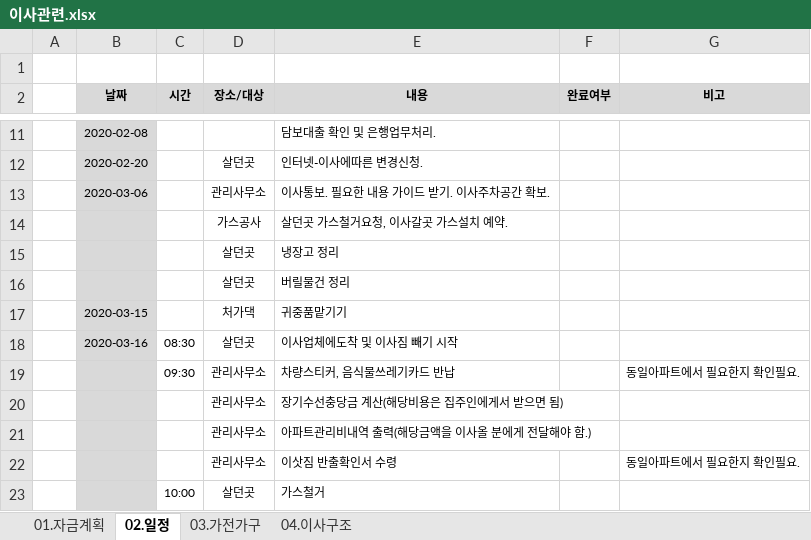
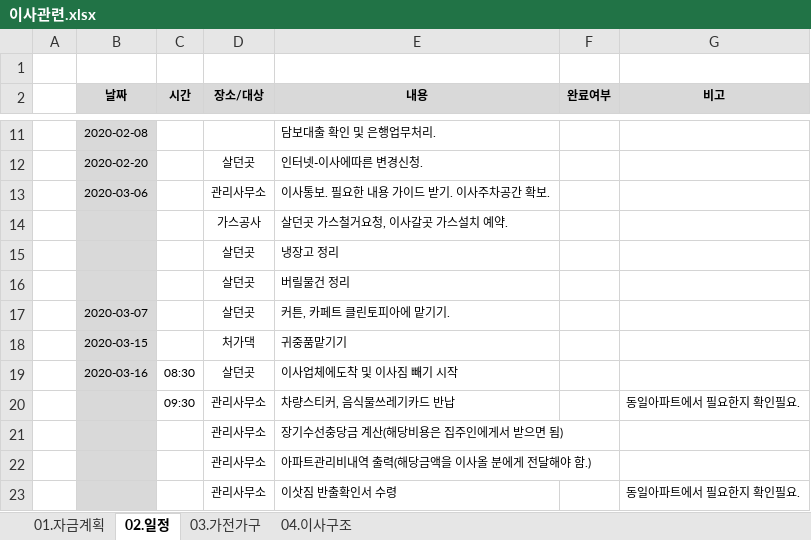
Before and after one commit to YongSoekChoeng/stocks, an Excel workbook: WorkShop/01.docs/이사관련.xlsx, sheet 02.일정, drawn as a sheet; only a part is shown, gaps mark what is left out; the shorter side is filled out with more unchanged rows; values as stored, in another font and other column widths than the file's, no borders; the diff names each change by its address in the sheet, - before the commit and + after, or states it on an @@ line.

```diff
--- a/WorkShop/01.docs/이사관련.xlsx (sheet 02.일정)
+++ b/WorkShop/01.docs/이사관련.xlsx (sheet 02.일정)
+row 17:  | 2020-03-07 |  | 살던곳 | 커튼, 카페트 클린토피아에 맡기기.
```
Also changed, not shown: sheet 03.가전가구.
